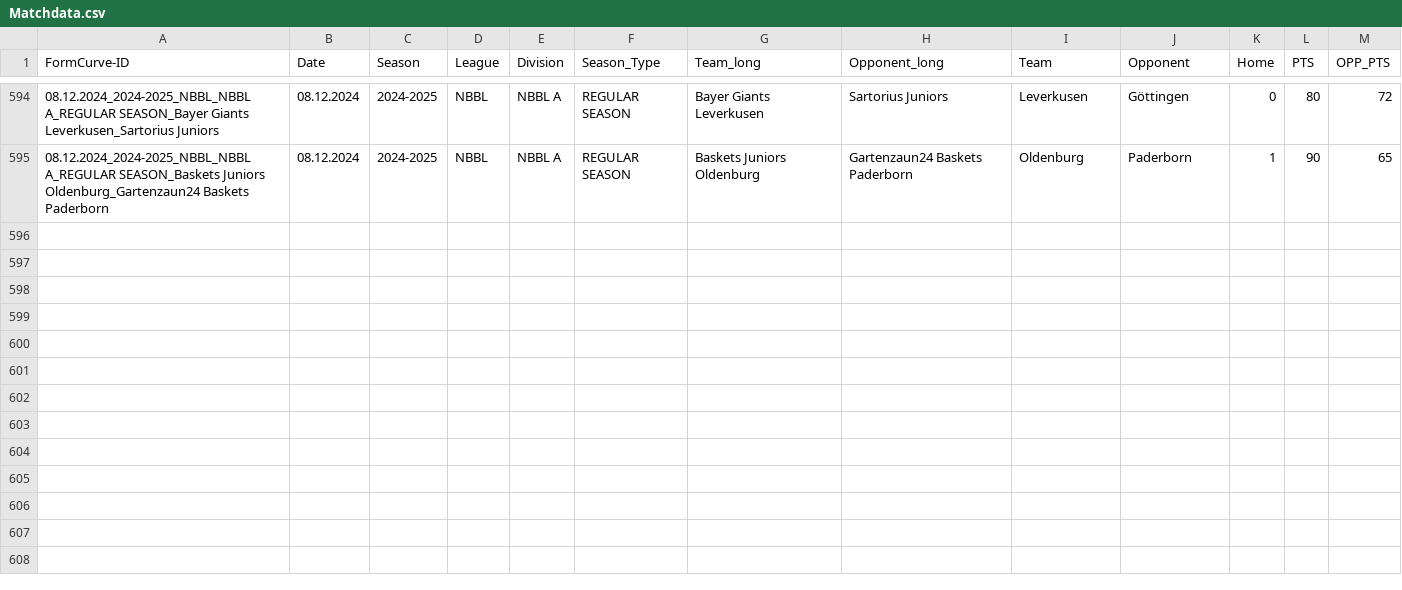
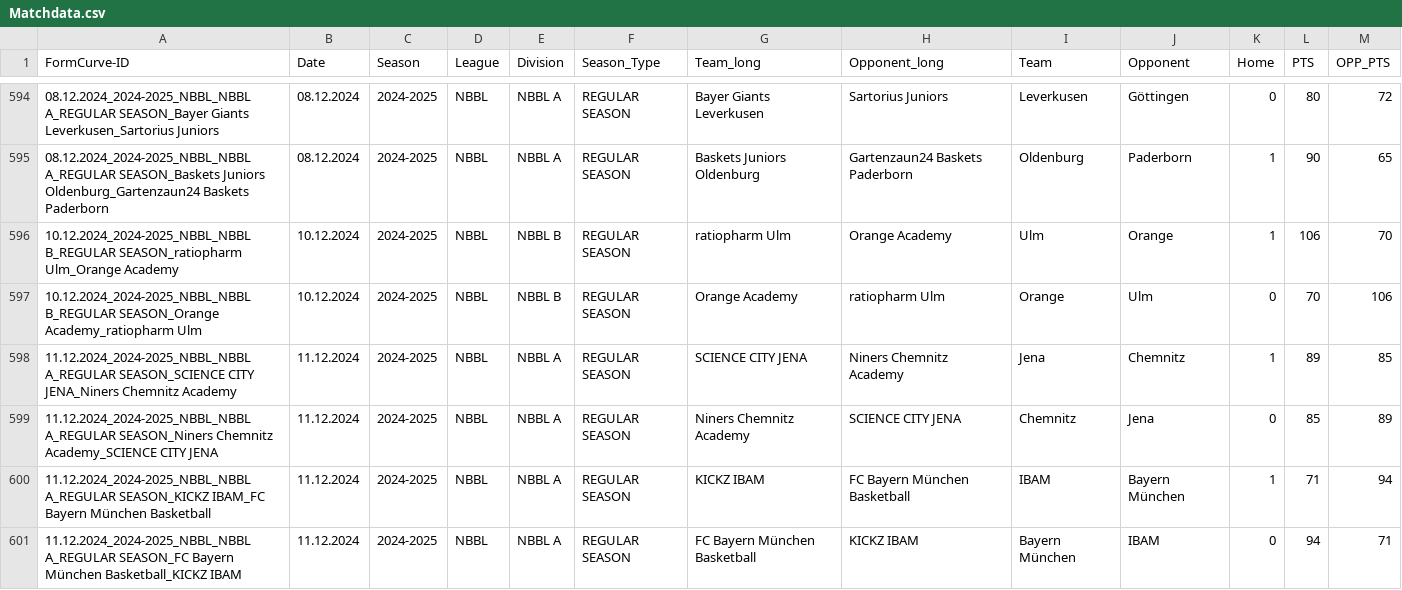
Before and after one commit to Lurppi/basketball-stats, a CSV file: backend/data/Matchdata.csv, drawn as a sheet; only a part is shown, gaps mark what is left out; the diff names each change by its address in the sheet, - before the commit and + after, or states it on an @@ line.

```diff
--- a/backend/data/Matchdata.csv
+++ b/backend/data/Matchdata.csv
+row 596: 10.12.2024_2024-2025_NBBL_NBBL B_REGULAR SEASON_ratiopharm Ulm_Orange Academy | 10.12.2024 | 2024-2025 | NBBL | NBBL B | REGULAR SEASON | ratiopharm Ulm | Orange Academy | Ulm | Orange | 1 | 106 | 70
+row 597: 10.12.2024_2024-2025_NBBL_NBBL B_REGULAR SEASON_Orange Academy_ratiopharm Ulm | 10.12.2024 | 2024-2025 | NBBL | NBBL B | REGULAR SEASON | Orange Academy | ratiopharm Ulm | Orange | Ulm | 0 | 70 | 106
+row 598: 11.12.2024_2024-2025_NBBL_NBBL A_REGULAR SEASON_SCIENCE CITY JENA_Niners Chemnitz Academy | 11.12.2024 | 2024-2025 | NBBL | NBBL A | REGULAR SEASON | SCIENCE CITY JENA | Niners Chemnitz Academy | Jena | Chemnitz | 1 | 89 | 85
+row 599: 11.12.2024_2024-2025_NBBL_NBBL A_REGULAR SEASON_Niners Chemnitz Academy_SCIENCE CITY JENA | 11.12.2024 | 2024-2025 | NBBL | NBBL A | REGULAR SEASON | Niners Chemnitz Academy | SCIENCE CITY JENA | Chemnitz | Jena | 0 | 85 | 89
+row 600: 11.12.2024_2024-2025_NBBL_NBBL A_REGULAR SEASON_KICKZ IBAM_FC Bayern München Basketball | 11.12.2024 | 2024-2025 | NBBL | NBBL A | REGULAR SEASON | KICKZ IBAM | FC Bayern München Basketball | IBAM | Bayern München | 1 | 71 | 94
+row 601: 11.12.2024_2024-2025_NBBL_NBBL A_REGULAR SEASON_FC Bayern München Basketball_KICKZ IBAM | 11.12.2024 | 2024-2025 | NBBL | NBBL A | REGULAR SEASON | FC Bayern München Basketball | KICKZ IBAM | Bayern München | IBAM | 0 | 94 | 71
```
Also changed, not shown: backend/data/TEAMS.csv.
